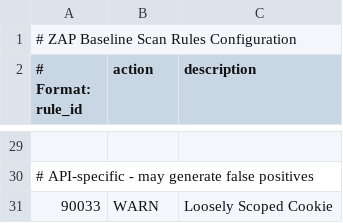
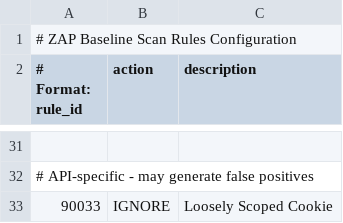
Before and after one commit to MotWakorb/enhancedchannelmanager, a TSV file: .zap/rules.tsv, drawn as a sheet; only a part is shown, gaps mark what is left out; the diff covers the shown part only.

```diff
--- a/.zap/rules.tsv
+++ b/.zap/rules.tsv
@@ -30,2 +32,2 @@
 # API-specific - may generate false positives
-90033	WARN	Loosely Scoped Cookie
+90033	IGNORE	Loosely Scoped Cookie
```
Also changed, not shown: 2 added rows and 17 edited cells elsewhere in this file, 16 other files.
